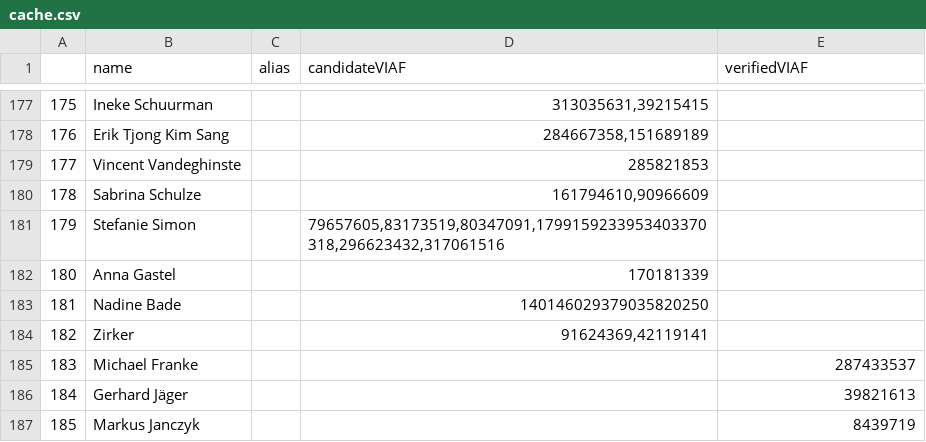
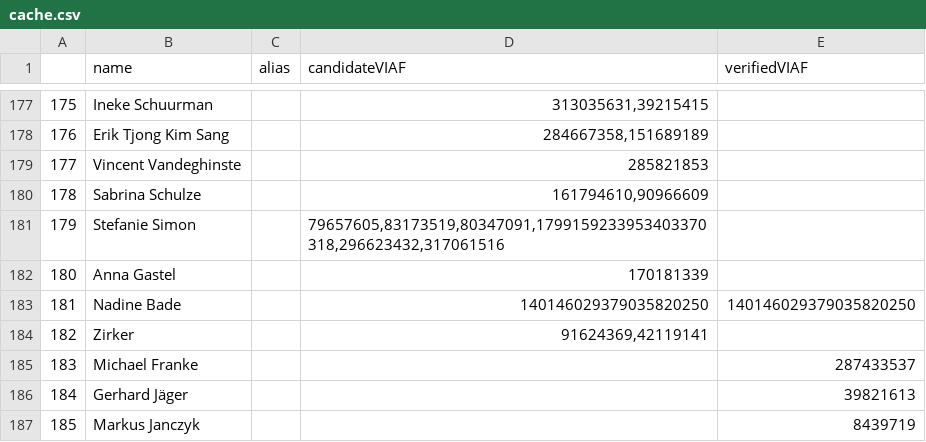
Before and after one commit to SfS-ASCL/BiodataNER, a CSV file: cache.csv, drawn as a sheet; only a part is shown, gaps mark what is left out; the diff covers the shown part only.

```diff
--- a/cache.csv
+++ b/cache.csv
@@ -182,3 +182,3 @@
 180	Anna Gastel		170181339	
-181	Nadine Bade		140146029379035820250	
+181	Nadine Bade		140146029379035820250	140146029379035820250
 182	Zirker		91624369,42119141	
```
Also changed, not shown: 30 added rows elsewhere in this file.
